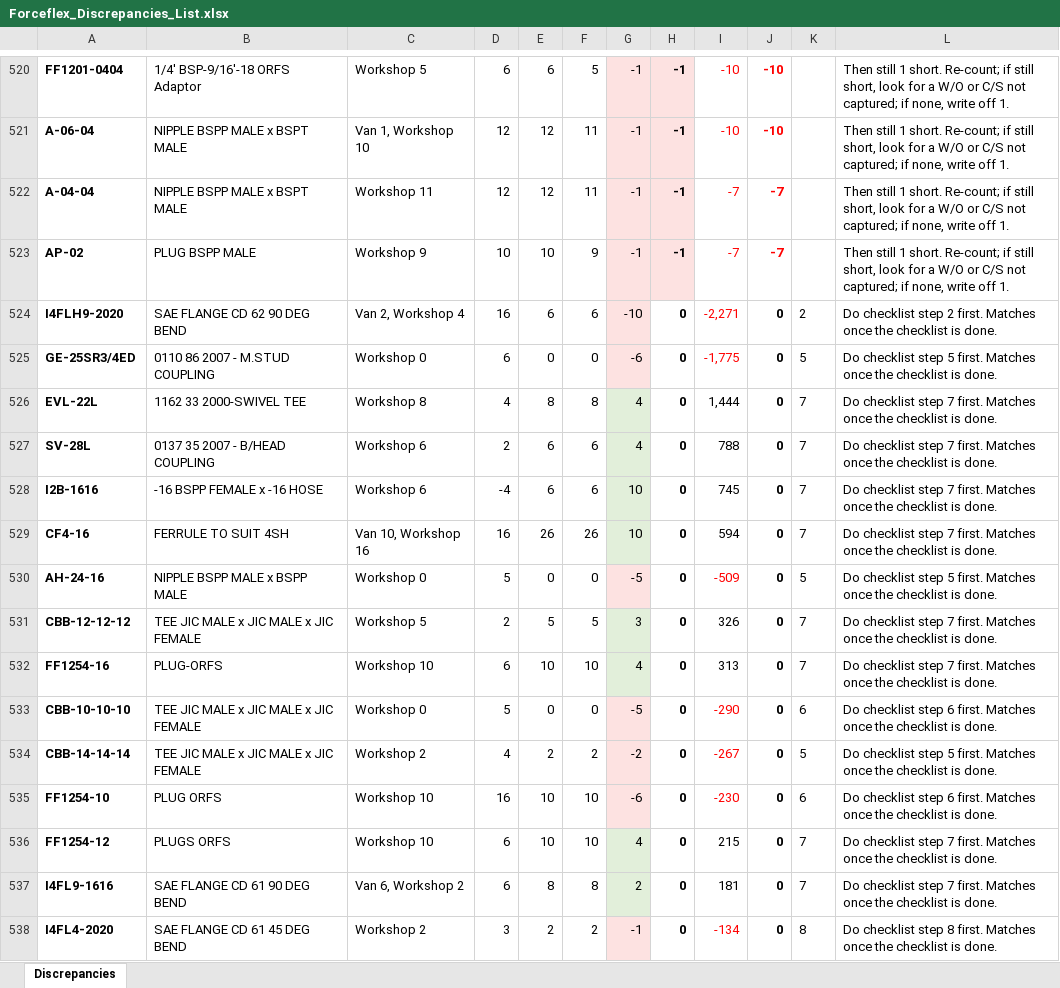
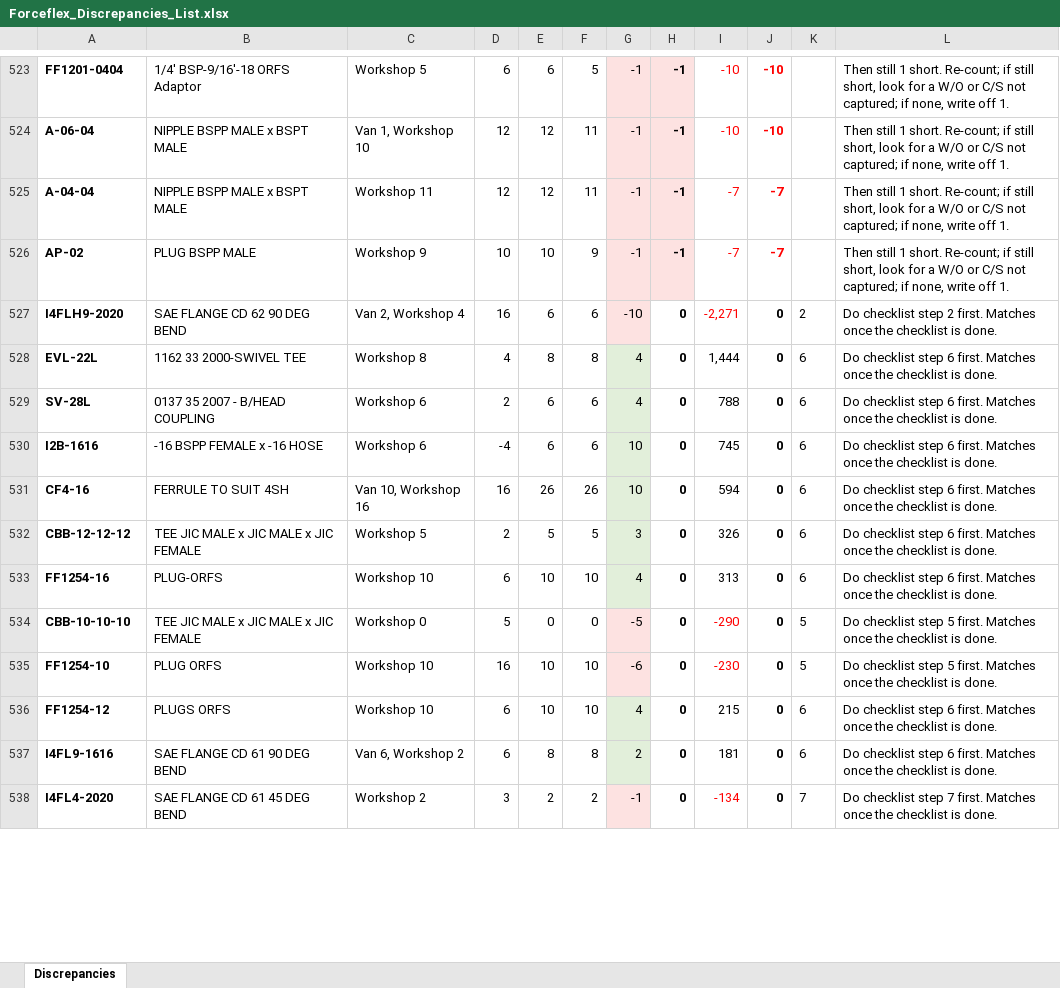
Before and after one commit to MichaelB1300/Forceflex-stock-live, an Excel workbook: Forceflex_Discrepancies_List.xlsx, sheet Discrepancies, drawn as a sheet; only a part is shown, gaps mark what is left out; values as stored, in another font and other column widths than the file's, no borders; removed rows and columns are numbered as before the commit, all else as after; the diff covers the shown part only; the diff names each change by its address in the sheet, - before the commit and + after, or states it on an @@ line.

```diff
--- a/Forceflex_Discrepancies_List.xlsx (sheet Discrepancies)
+++ b/Forceflex_Discrepancies_List.xlsx (sheet Discrepancies)
-row 525: GE-25SR3/4ED | 0110 86 2007 - M.STUD COUPLING | Workshop 0 | 6 | 0 | 0 | -6 | 0 | -1,775 | 0 | 5 | Do checklist step 5 first. Matches once the checklist is done.
-K528:K531: 7
+K528:K531: 6
-L528:L531: …checklist step 7 first. Matches…
+L528:L531: …checklist step 6 first. Matches…
-row 530: AH-24-16 | NIPPLE BSPP MALE x BSPP MALE | Workshop 0 | 5 | 0 | 0 | -5 | 0 | -509 | 0 | 5 | Do checklist step 5 first. Matches once the checklist is done.
-K532:K533: 7
+K532:K533: 6
-L532:L533: …checklist step 7 first. Matches…
+L532:L533: …checklist step 6 first. Matches…
-K534: 6
+K534: 5
-L534: …checklist step 6 first. Matches…
+L534: …checklist step 5 first. Matches…
-row 534: CBB-14-14-14 | TEE JIC MALE x JIC MALE x JIC FEMALE | Workshop 2 | 4 | 2 | 2 | -2 | 0 | -267 | 0 | 5 | Do checklist step 5 first. Matches once the checklist is done.
-K535: 6
+K535: 5
-L535: …checklist step 6 first. Matches…
+L535: …checklist step 5 first. Matches…
-K536:K537: 7
+K536:K537: 6
-L536:L537: …checklist step 7 first. Matches…
+L536:L537: …checklist step 6 first. Matches…
-K538: 8
+K538: 7
-L538: …checklist step 8 first. Matches…
+L538: …checklist step 7 first. Matches…
```
Also changed, not shown: 9 added rows, 6 removed rows, 147 edited cells and cell formats elsewhere in this sheet, Forceflex_Sage_Fix_Checklist.xlsx, Forceflex_Sage_Fix_List.xlsx, 2 other files.
